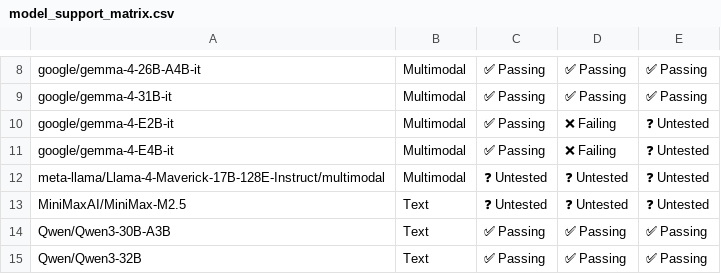
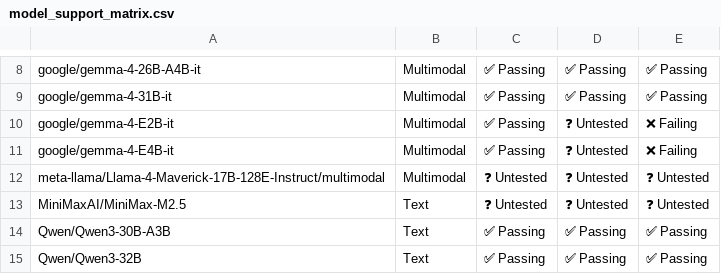
Before and after one commit to vllm-project/tpu-inference, a CSV file: support_matrices/release/v7x/vllm/model_support_matrix.csv, drawn as a sheet; only a part is shown, gaps mark what is left out; the diff names each change by its address in the sheet, - before the commit and + after, or states it on an @@ line.

```diff
--- a/support_matrices/release/v7x/vllm/model_support_matrix.csv
+++ b/support_matrices/release/v7x/vllm/model_support_matrix.csv
-D10:D11: ❌ Failing
+D10:D11: ❓ Untested
-E10:E11: ❓ Untested
+E10:E11: ❌ Failing
```
Also changed, not shown: support_matrices/release/v6e/vllm/feature_support_matrix.csv, support_matrices/release/v7x/vllm/feature_support_matrix.csv, 8 other files.
